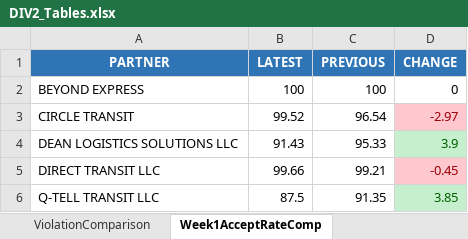
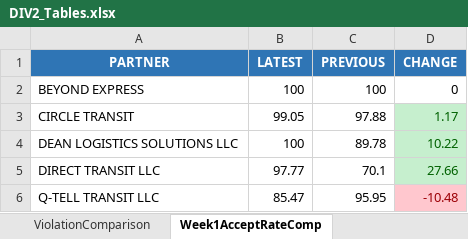
Before and after one commit to neildojeta/DIV2PayrollAnalysis, an Excel workbook: DIV2_Analysis/ComparedResults/DIV2_Tables.xlsx, sheet Week1AcceptRateComp, drawn as a sheet; values as stored, in another font and other column widths than the file's, no borders; the diff names each change by its address in the sheet, - before the commit and + after, or states it on an @@ line.

```diff
--- a/DIV2_Analysis/ComparedResults/DIV2_Tables.xlsx (sheet Week1AcceptRateComp)
+++ b/DIV2_Analysis/ComparedResults/DIV2_Tables.xlsx (sheet Week1AcceptRateComp)
-B3 (LATEST): 99.52
+B3 (LATEST): 99.05
-C3 (PREVIOUS): 96.54
+C3 (PREVIOUS): 97.88
-D3 (CHANGE): -2.97
+D3 (CHANGE): 1.17
@@ D3 fill: #FFC7CE → #C6EFCE, text colour: #9C0006 → #006100 @@
-B4 (LATEST): 91.43
+B4 (LATEST): 100
-C4 (PREVIOUS): 95.33
+C4 (PREVIOUS): 89.78
-D4 (CHANGE): 3.9
+D4 (CHANGE): 10.22
-B5 (LATEST): 99.66
+B5 (LATEST): 97.77
-C5 (PREVIOUS): 99.21
+C5 (PREVIOUS): 70.1
-D5 (CHANGE): -0.45
+D5 (CHANGE): 27.66
@@ D5 fill: #FFC7CE → #C6EFCE, text colour: #9C0006 → #006100 @@
-B6 (LATEST): 87.5
+B6 (LATEST): 85.47
-C6 (PREVIOUS): 91.35
+C6 (PREVIOUS): 95.95
-D6 (CHANGE): 3.85
+D6 (CHANGE): -10.48
@@ D6 fill: #C6EFCE → #FFC7CE, text colour: #006100 → #9C0006 @@
```
Also changed, not shown: sheet Week2CancelRateComp, sheet HTotalRevComparison, sheet Week1ReqHrsComp, sheet Week2ReqHrsComp, sheet Week2AcceptRateComp, sheet Week1UtilizationComp, 9 more sheets, ComparedResults/DIV2_Tables.xlsx, ComparedResults/Dashboard.xlsm, 17 other files.
